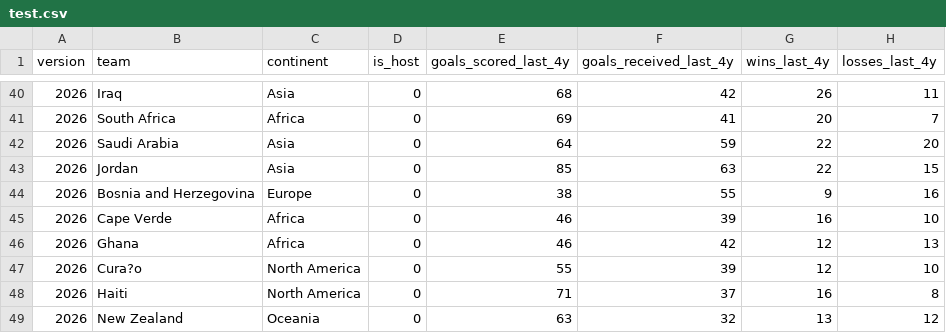
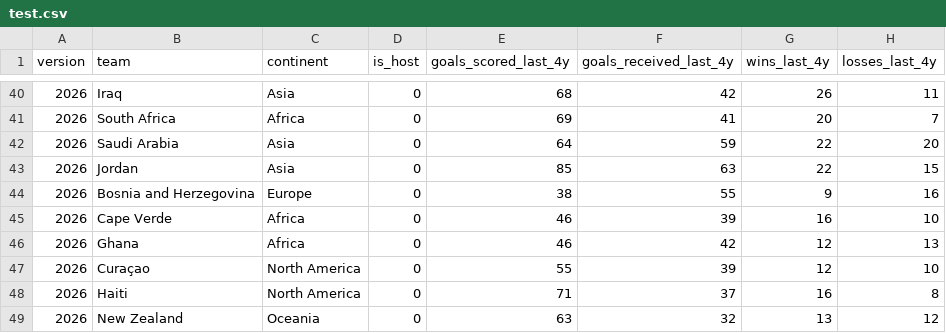
Before and after one commit to michele-55/world_cup_project, a CSV file: data/test.csv, drawn as a sheet; only a part is shown, gaps mark what is left out; the diff names each change by its address in the sheet, - before the commit and + after, or states it on an @@ line.

```diff
--- a/data/test.csv
+++ b/data/test.csv
-B47 (team): Cura?o
+B47 (team): Curaçao
```
Also changed, not shown: data/train.csv, 14 other files.
